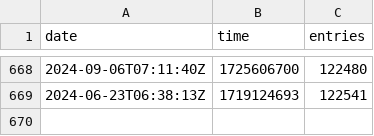
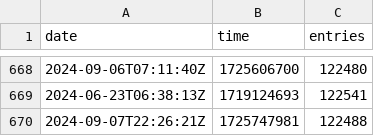
Before and after one commit to rhcarvalho/cedict, a CSV file: meta.csv, drawn as a sheet; only a part is shown, gaps mark what is left out; the diff names each change by its address in the sheet, - before the commit and + after, or states it on an @@ line.

```diff
--- a/meta.csv
+++ b/meta.csv
+row 670: 2024-09-07T22:26:21Z | 1725747981 | 122488
```
Also changed, not shown: 1 other file.
